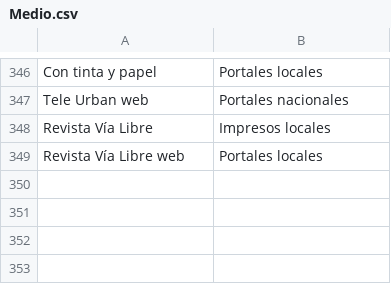
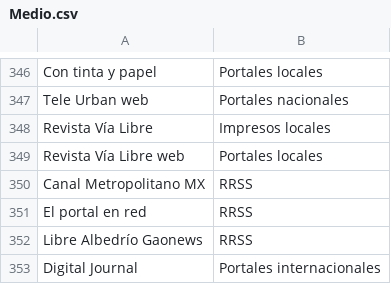
Before and after one commit to thelonious9/Enlaces, a CSV file: Medio.csv, drawn as a sheet; only a part is shown, gaps mark what is left out.

```diff
--- a/Medio.csv
+++ b/Medio.csv
@@ -349 +349,5 @@ Revista Vía Libre,Impresos locales
 Revista Vía Libre web,Portales locales
+Canal Metropolitano MX,RRSS
+El portal en red,RRSS
+Libre Albedrío Gaonews,RRSS
+Digital Journal,Portales internacionales
```
Also changed, not shown: Firma.csv.
